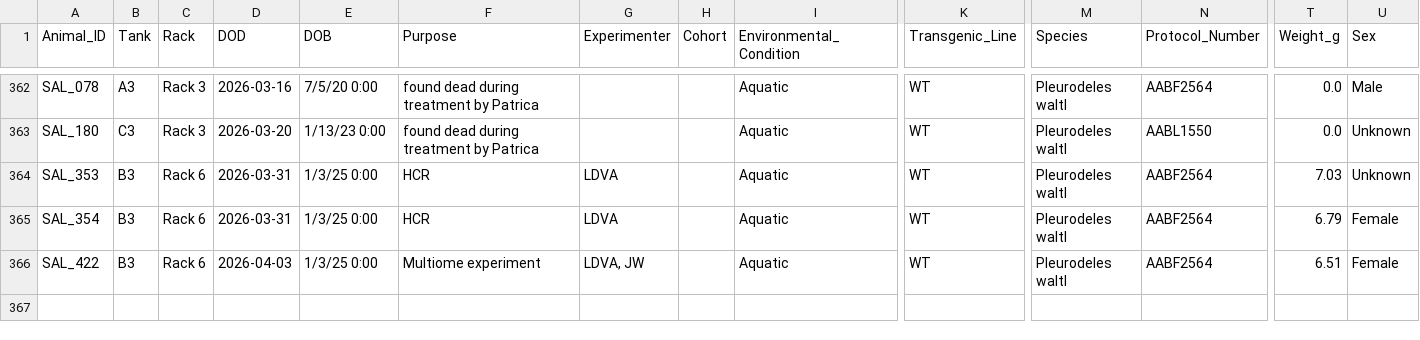
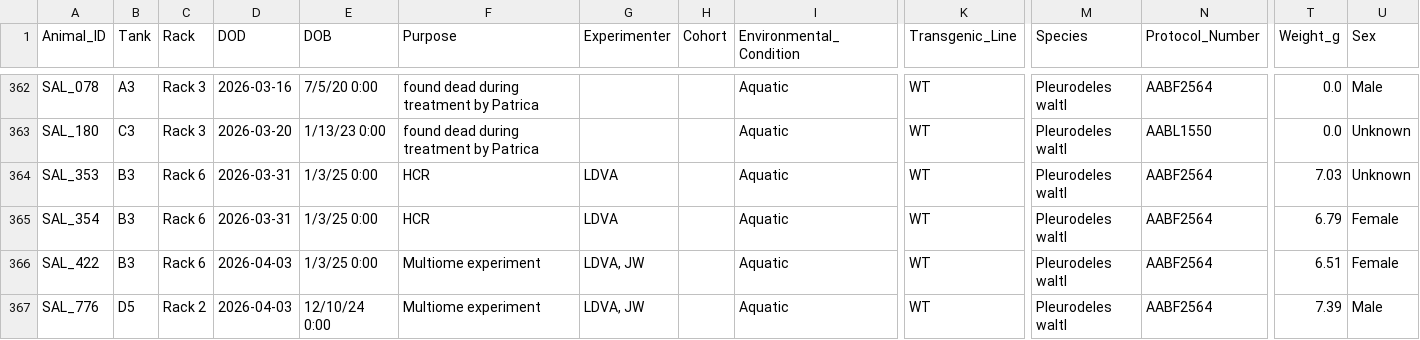
Before and after one commit to jamiewoych/pleuro-parser, a CSV file: euthanasia_log.csv, drawn as a sheet; only a part is shown, gaps mark what is left out; rows hold the shown columns only; the diff names each change by its address in the sheet, - before the commit and + after, or states it on an @@ line.

```diff
--- a/euthanasia_log.csv
+++ b/euthanasia_log.csv
+row 367: SAL_776 | D5 | Rack 2 | 2026-04-03 | 12/10/24 0:00 | Multiome experiment | LDVA, JW |  | Aquatic | WT | Pleurodeles waltl | AABF2564 | 7.39 | Male
```
Also changed, not shown: 1 other file.
